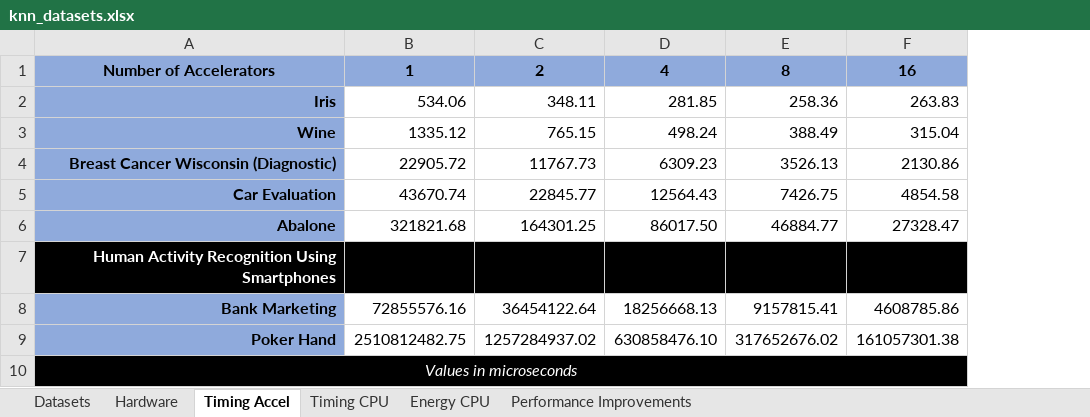
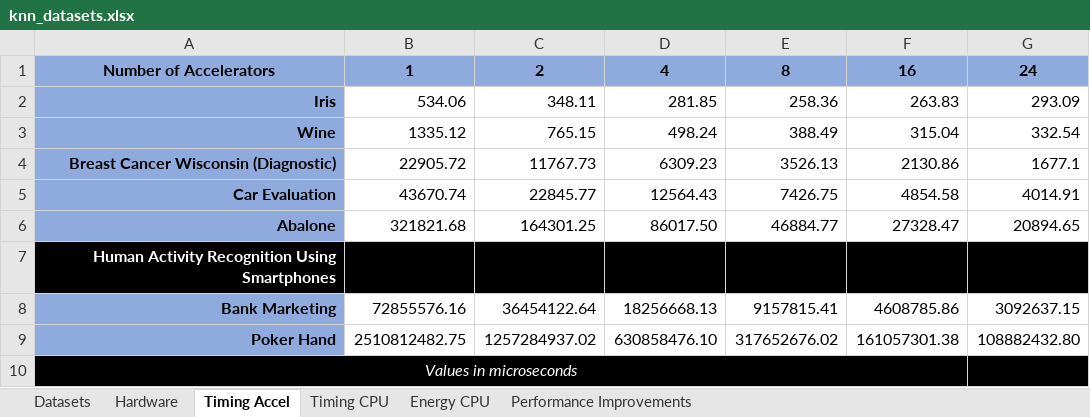
Before and after one commit to joaomiguelvieira/kNNSim, an Excel workbook: sim/knn_datasets.xlsx, sheet Timing Accel, drawn as a sheet; values as stored, in another font and other column widths than the file's, no borders; the diff names each change by its address in the sheet, - before the commit and + after, or states it on an @@ line.

Commit message:
Added timing results for 24 accelerators on ZedBoard

```diff
--- a/sim/knn_datasets.xlsx (sheet Timing Accel)
+++ b/sim/knn_datasets.xlsx (sheet Timing Accel)
+column G, rows 1-9: 24 | 293.09 | 332.54 | 1677.1 | 4014.91 | 20894.65 |  | 3092637.15 | 108882432.80
```
Also changed, not shown: sheet Performance Improvements.
